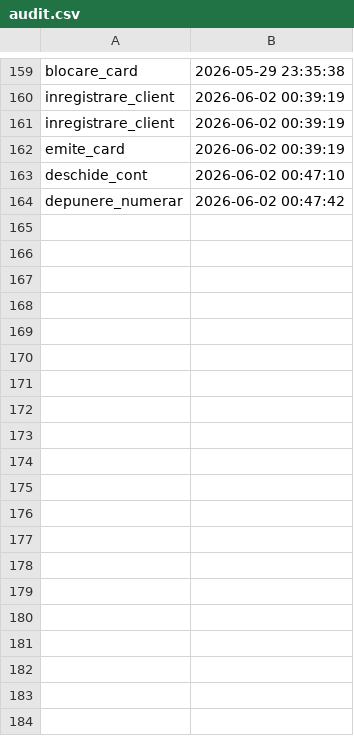
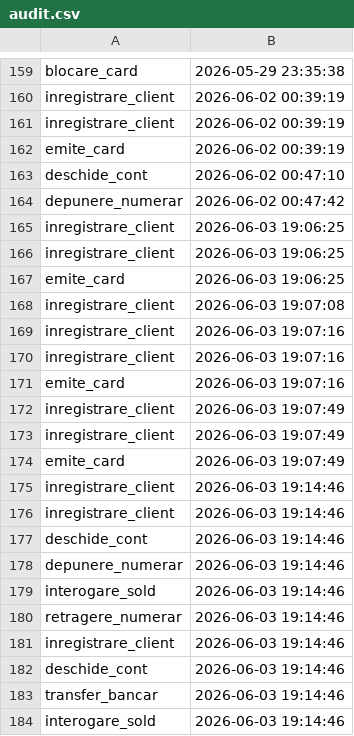
Before and after one commit to vladinsc/paoj-2026, a CSV file: audit.csv, drawn as a sheet; only a part is shown, gaps mark what is left out; the diff covers the shown part only; the diff names each change by its address in the sheet, - before the commit and + after, or states it on an @@ line.

```diff
--- a/audit.csv
+++ b/audit.csv
+row 165: inregistrare_client | 2026-06-03 19:06:25
+row 166: inregistrare_client | 2026-06-03 19:06:25
+row 167: emite_card | 2026-06-03 19:06:25
+row 168: inregistrare_client | 2026-06-03 19:07:08
+row 169: inregistrare_client | 2026-06-03 19:07:16
+row 170: inregistrare_client | 2026-06-03 19:07:16
+row 171: emite_card | 2026-06-03 19:07:16
+row 172: inregistrare_client | 2026-06-03 19:07:49
+row 173: inregistrare_client | 2026-06-03 19:07:49
+row 174: emite_card | 2026-06-03 19:07:49
+row 175: inregistrare_client | 2026-06-03 19:14:46
+row 176: inregistrare_client | 2026-06-03 19:14:46
+row 177: deschide_cont | 2026-06-03 19:14:46
+row 178: depunere_numerar | 2026-06-03 19:14:46
+row 179: interogare_sold | 2026-06-03 19:14:46
+row 180: retragere_numerar | 2026-06-03 19:14:46
+row 181: inregistrare_client | 2026-06-03 19:14:46
+row 182: deschide_cont | 2026-06-03 19:14:46
+row 183: transfer_bancar | 2026-06-03 19:14:46
+row 184: interogare_sold | 2026-06-03 19:14:46
```
Also changed, not shown: 16 added rows elsewhere in this file, 2 other files.
